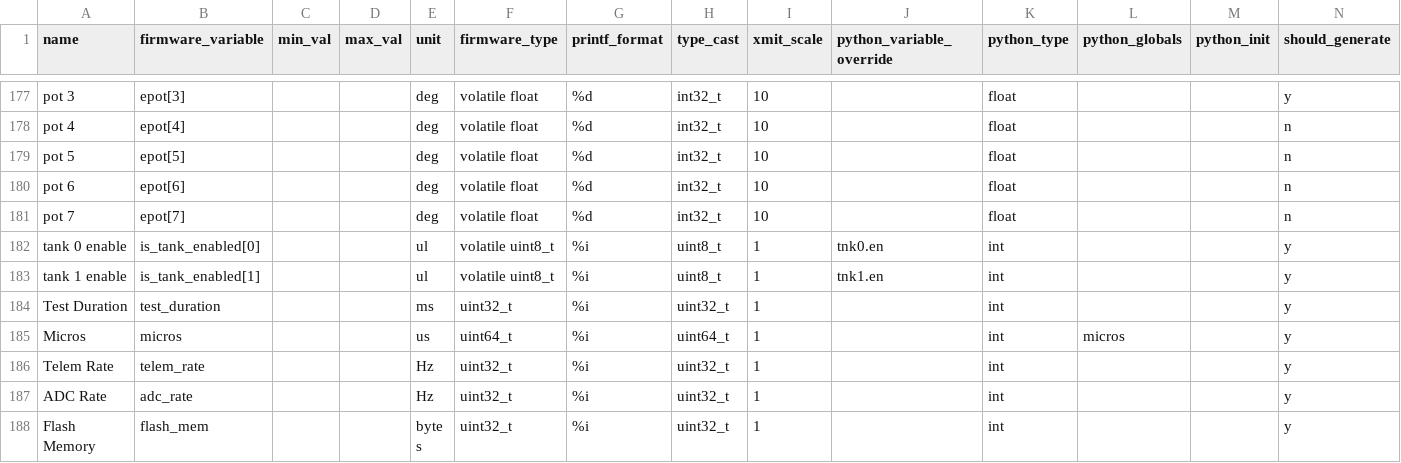
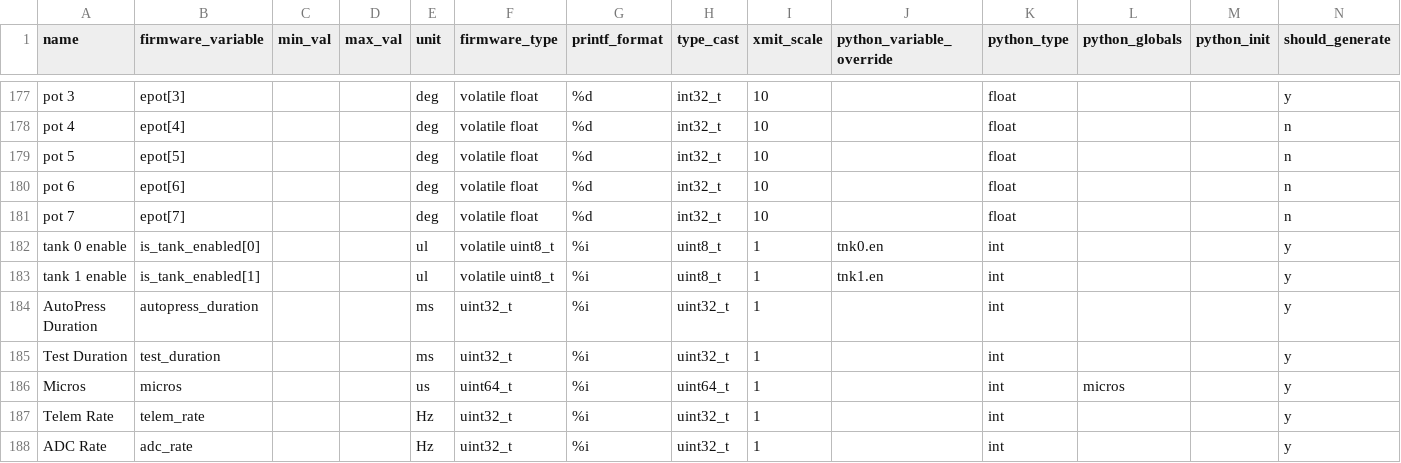
Before and after one commit to nkalan/MASA-firmware-libraries, a CSV file: SerialComms/python/telem_data_pressboard.csv, drawn as a sheet; only a part is shown, gaps mark what is left out; the shorter side is filled out with more unchanged rows.

Commit message:
modified press to include autopress duration

```diff
--- a/SerialComms/python/telem_data_pressboard.csv
+++ b/SerialComms/python/telem_data_pressboard.csv
@@ -183,2 +183,3 @@ tank 0 enable,is_tank_enabled[0],,,ul,volatile uint8_t,%i,uint8_t,1,tnk0.en,int,
 tank 1 enable,is_tank_enabled[1],,,ul,volatile uint8_t,%i,uint8_t,1,tnk1.en,int,,,y
+AutoPress Duration,autopress_duration,,,ms,uint32_t,%i,uint32_t,1,,int,,,y
 Test Duration,test_duration,,,ms,uint32_t,%i,uint32_t,1,,int,,,y
```
